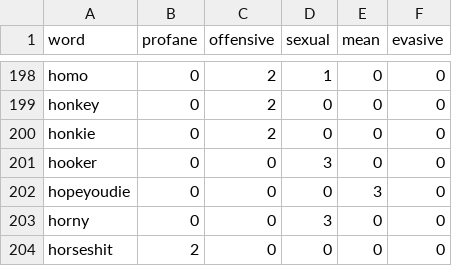
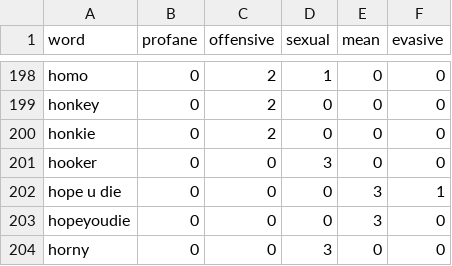
Before and after one commit to finnbear/rustrict, a CSV file: src/profanity.csv, drawn as a sheet; only a part is shown, gaps mark what is left out; the shorter side is filled out with more unchanged rows; the diff names each change by its address in the sheet, - before the commit and + after, or states it on an @@ line.

```diff
--- a/src/profanity.csv
+++ b/src/profanity.csv
+row 202: hope u die | 0 | 0 | 0 | 3 | 1
```
Also changed, not shown: 4 other files.
